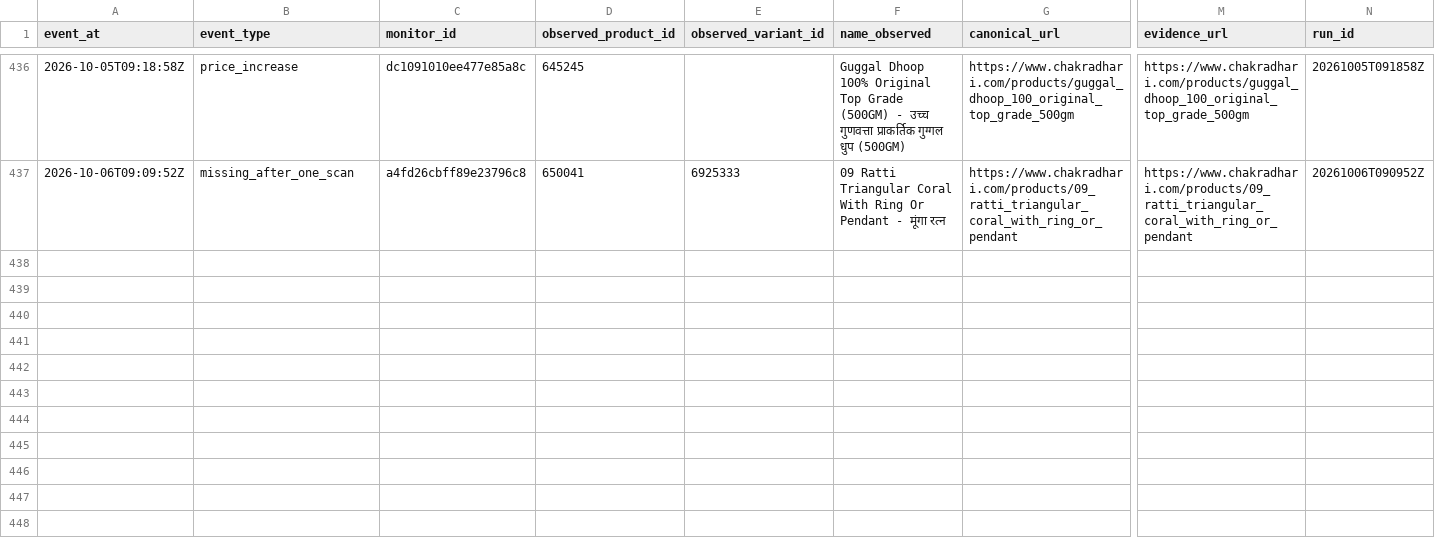
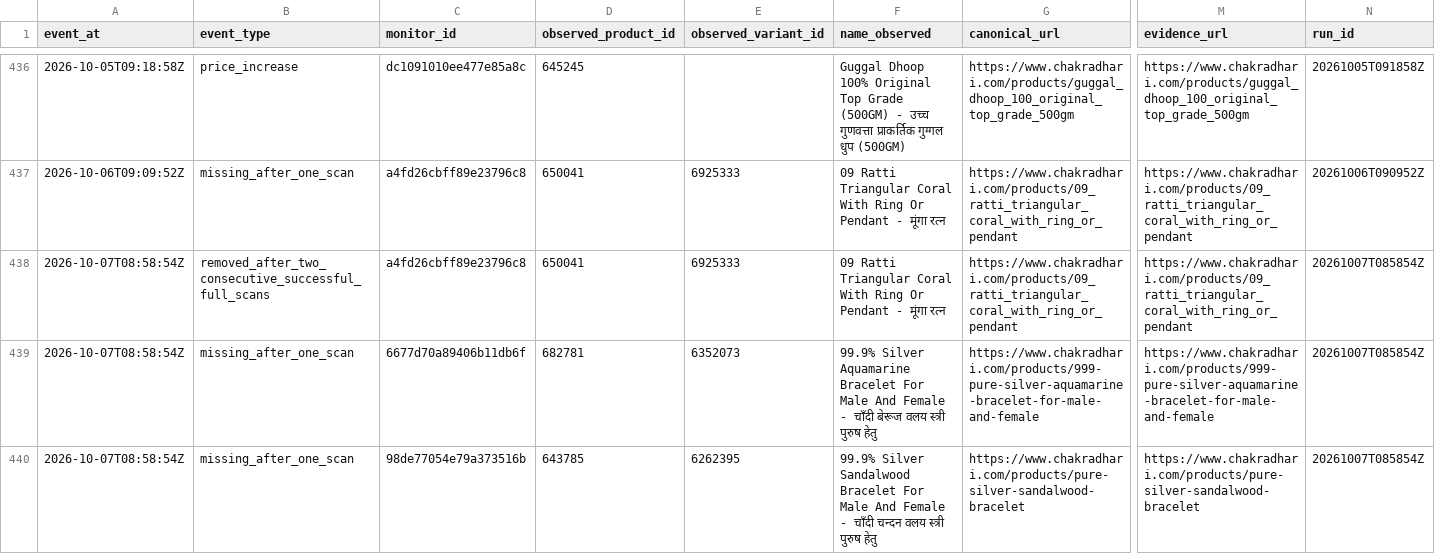
Before and after one commit to yashodhank/chakradhari-catalog-watch, a CSV file: data/change-events.csv, drawn as a sheet; only a part is shown, gaps mark what is left out; rows hold the shown columns only; the diff names each change by its address in the sheet, - before the commit and + after, or states it on an @@ line.

```diff
--- a/data/change-events.csv
+++ b/data/change-events.csv
+row 438: 2026-10-07T08:58:54Z | removed_after_two_consecutive_successful_full_scans | a4fd26cbff89e23796c8 | 650041 | 6925333 | 09 Ratti Triangular Coral With Ring Or Pendant - मूंगा रत्न | https://www.chakradhari.com/products/09_ratti_triangular_coral_with_ring_or_pendant | https://www.chakradhari.com/products/09_ratti_triangular_coral_with_ring_or_pendant | 20261007T085854Z
+row 439: 2026-10-07T08:58:54Z | missing_after_one_scan | 6677d70a89406b11db6f | 682781 | 6352073 | 99.9% Silver Aquamarine Bracelet For Male And Female - चाँदी बेरूज वलय स्त्री पुरुष हेतु | https://www.chakradhari.com/products/999-pure-silver-aquamarine-bracelet-for-male-and-female | https://www.chakradhari.com/products/999-pure-silver-aquamarine-bracelet-for-male-and-female | 20261007T085854Z
+row 440: 2026-10-07T08:58:54Z | missing_after_one_scan | 98de77054e79a373516b | 643785 | 6262395 | 99.9% Silver Sandalwood Bracelet For Male And Female - चाँदी चन्दन वलय स्त्री पुरुष हेतु | https://www.chakradhari.com/products/pure-silver-sandalwood-bracelet | https://www.chakradhari.com/products/pure-silver-sandalwood-bracelet | 20261007T085854Z
```
Also changed, not shown: 20 other files.
